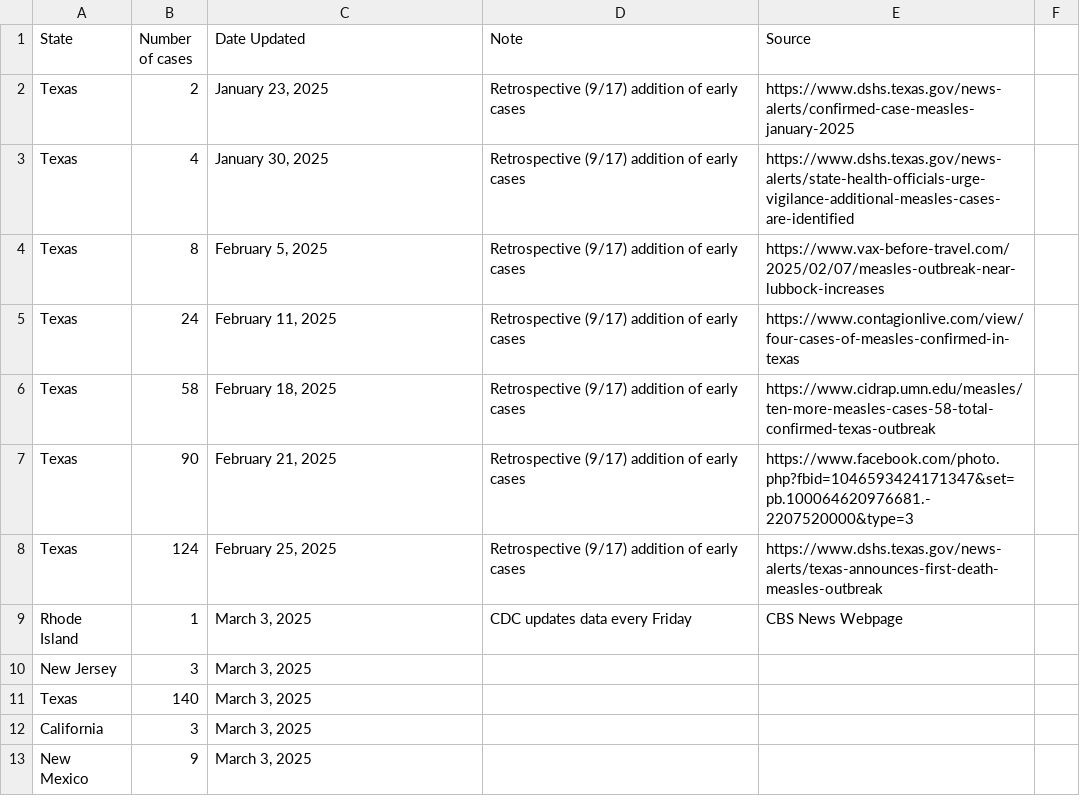
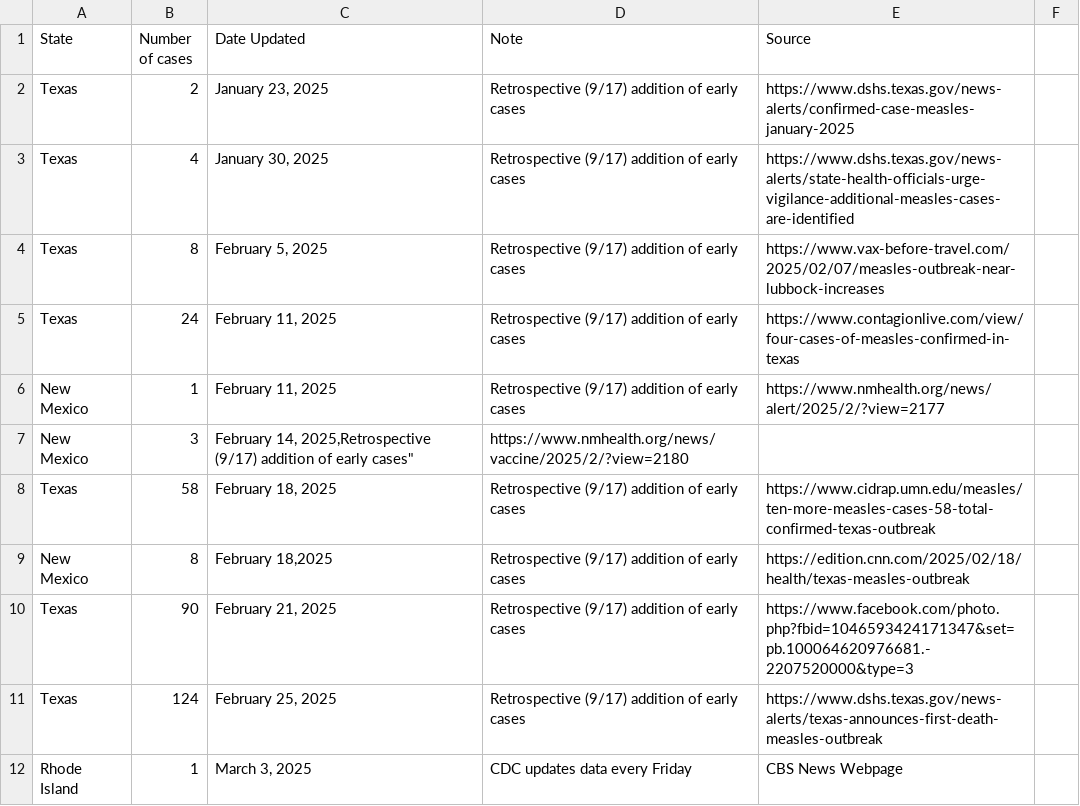
Before and after one commit to ehulland/measles_TX, a CSV file: Data/Measles 2025_Manual extraction_US states.csv, drawn as a sheet; only a part is shown; the shorter side is filled out with more unchanged rows.

Commit message:
Update Measles 2025_Manual extraction_US states.csv
Doing retrospective update for New Mexico too

```diff
--- a/Data/Measles 2025_Manual extraction_US states.csv
+++ b/Data/Measles 2025_Manual extraction_US states.csv
@@ -5,3 +5,6 @@ Texas,8,"February 5, 2025","Retrospective (9/17) addition of early cases",https:
 Texas,24,"February 11, 2025","Retrospective (9/17) addition of early cases",https://www.contagionlive.com/view/four-cases-of-measles-confirmed-in-texas,
+New Mexico,1,"February 11, 2025","Retrospective (9/17) addition of early cases",https://www.nmhealth.org/news/alert/2025/2/?view=2177,
+New Mexico,3,"February 14, 2025,"Retrospective (9/17) addition of early cases",https://www.nmhealth.org/news/vaccine/2025/2/?view=2180,
 Texas,58,"February 18, 2025","Retrospective (9/17) addition of early cases",https://www.cidrap.umn.edu/measles/ten-more-measles-cases-58-total-confirmed-texas-outbreak,
+New Mexico,8,"February 18,2025","Retrospective (9/17) addition of early cases",https://edition.cnn.com/2025/02/18/health/texas-measles-outbreak,
 Texas,90,"February 21, 2025","Retrospective (9/17) addition of early cases",https://www.facebook.com/photo.php?fbid=1046593424171347&set=pb.100064620976681.-2207520000&type=3,
```
